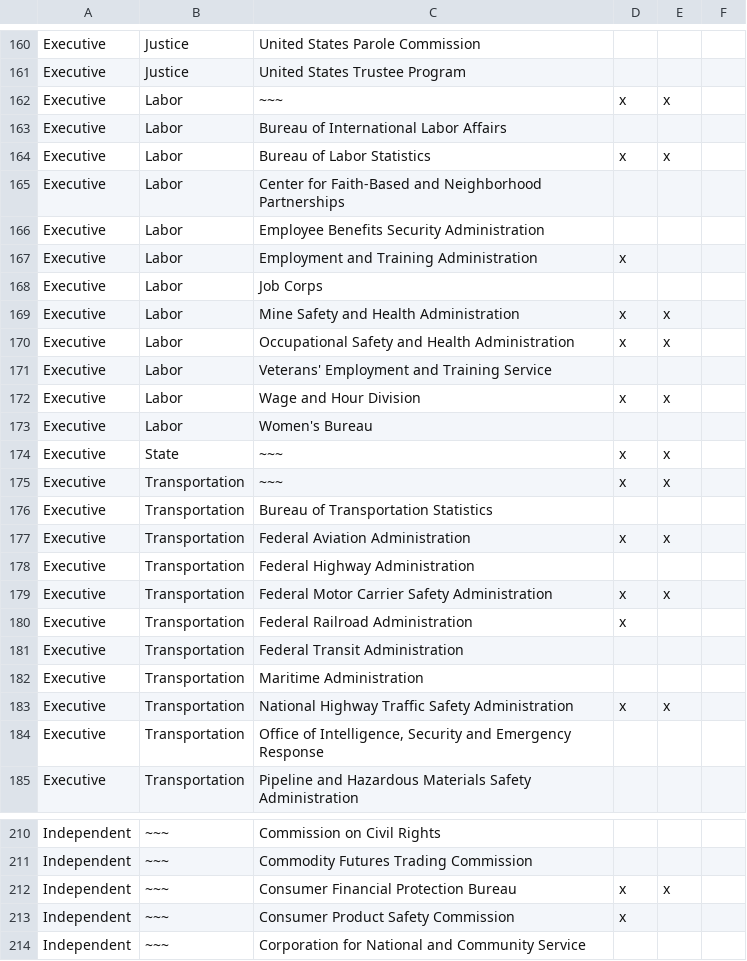
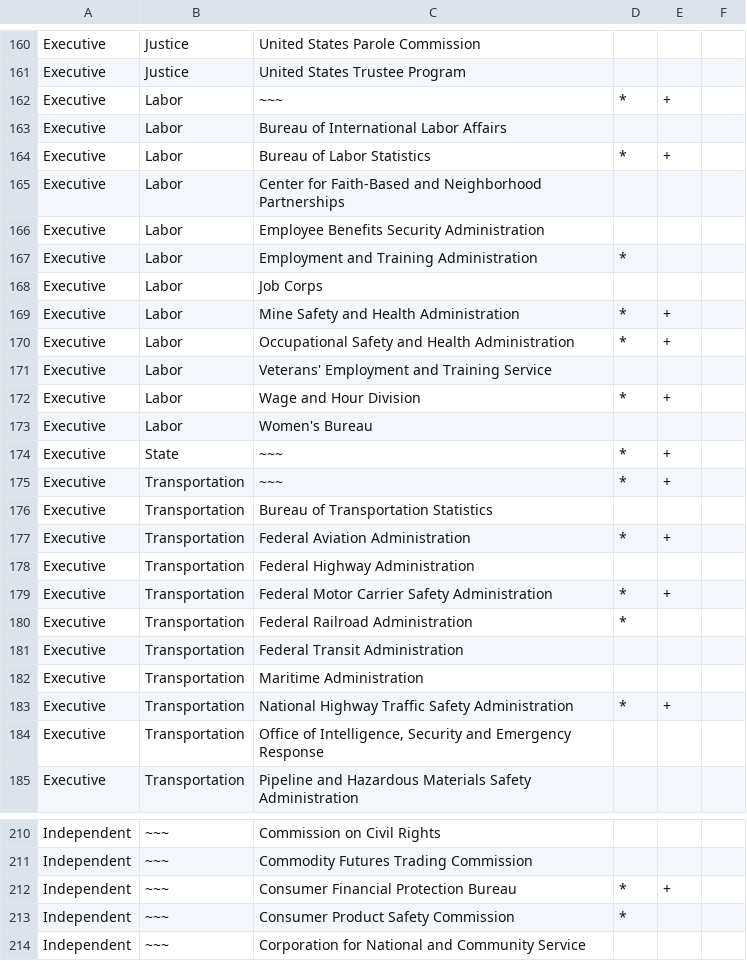
Before and after one commit to 18F/API-All-the-X, a CSV file: _data/agency_progress.csv, drawn as a sheet; only a part is shown, gaps mark what is left out; the diff covers the shown part only.

```diff
--- a/_data/agency_progress.csv
+++ b/_data/agency_progress.csv
@@ -161,24 +161,24 @@ Executive,Justice,United States Parole Commission,,,
 Executive,Justice,United States Trustee Program,,,
-Executive,Labor,~~~,x,x,
+Executive,Labor,~~~,*,+,
 Executive,Labor,Bureau of International Labor Affairs,,,
-Executive,Labor,Bureau of Labor Statistics,x,x,
+Executive,Labor,Bureau of Labor Statistics,*,+,
 Executive,Labor,Center for Faith-Based and Neighborhood Partnerships,,,
 Executive,Labor,Employee Benefits Security Administration,,,
-Executive,Labor,Employment and Training Administration,x,,
+Executive,Labor,Employment and Training Administration,*,,
 Executive,Labor,Job Corps,,,
-Executive,Labor,Mine Safety and Health Administration,x,x,
-Executive,Labor,Occupational Safety and Health Administration,x,x,
+Executive,Labor,Mine Safety and Health Administration,*,+,
+Executive,Labor,Occupational Safety and Health Administration,*,+,
 Executive,Labor,Veterans' Employment and Training Service,,,
-Executive,Labor,Wage and Hour Division,x,x,
+Executive,Labor,Wage and Hour Division,*,+,
 Executive,Labor,Women's Bureau,,,
-Executive,State,~~~,x,x,
-Executive,Transportation,~~~,x,x,
+Executive,State,~~~,*,+,
+Executive,Transportation,~~~,*,+,
 Executive,Transportation,Bureau of Transportation Statistics,,,
-Executive,Transportation,Federal Aviation Administration,x,x,
+Executive,Transportation,Federal Aviation Administration,*,+,
 Executive,Transportation,Federal Highway Administration,,,
-Executive,Transportation,Federal Motor Carrier Safety Administration,x,x,
-Executive,Transportation,Federal Railroad Administration,x,,
+Executive,Transportation,Federal Motor Carrier Safety Administration,*,+,
+Executive,Transportation,Federal Railroad Administration,*,,
 Executive,Transportation,Federal Transit Administration,,,
 Executive,Transportation,Maritime Administration,,,
-Executive,Transportation,National Highway Traffic Safety Administration,x,x,
+Executive,Transportation,National Highway Traffic Safety Administration,*,+,
 Executive,Transportation,"Office of Intelligence, Security and Emergency Response",,,
@@ -211,4 +211,4 @@ Independent,~~~,Commission on Civil Rights,,,
 Independent,~~~,Commodity Futures Trading Commission,,,
-Independent,~~~,Consumer Financial Protection Bureau,x,x,
-Independent,~~~,Consumer Product Safety Commission,x,,
+Independent,~~~,Consumer Financial Protection Bureau,*,+,
+Independent,~~~,Consumer Product Safety Commission,*,,
 Independent,~~~,Corporation for National and Community Service,,,
```
Also changed, not shown: 134 edited cells elsewhere in this file.
